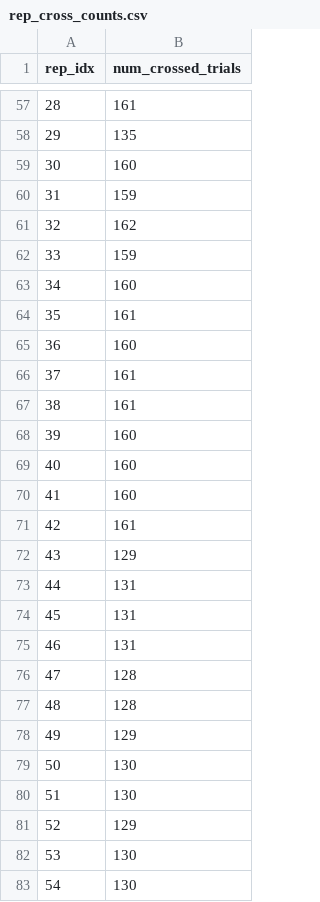
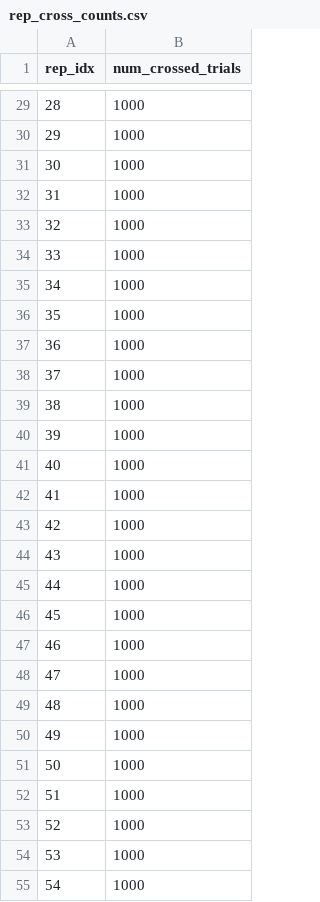
Before and after one commit to FergusonAJ/evo_spatial_discoveries, a CSV file: experiments/initial_tests/2024_10_15_02__beneficial_prob_0_01/data/rep_cross_counts.csv, drawn as a sheet; only a part is shown, gaps mark what is left out; the diff covers the shown part only.

```diff
--- a/experiments/initial_tests/2024_10_15_02__beneficial_prob_0_01/data/rep_cross_counts.csv
+++ b/experiments/initial_tests/2024_10_15_02__beneficial_prob_0_01/data/rep_cross_counts.csv
@@ -57,27 +29,27 @@ rep_idx,num_crossed_trials
-28,161
-29,135
-30,160
-31,159
-32,162
-33,159
-34,160
-35,161
-36,160
-37,161
-38,161
-39,160
-40,160
-41,160
-42,161
-43,129
-44,131
-45,131
-46,131
-47,128
-48,128
-49,129
-50,130
-51,130
-52,129
-53,130
-54,130
+28,1000
+29,1000
+30,1000
+31,1000
+32,1000
+33,1000
+34,1000
+35,1000
+36,1000
+37,1000
+38,1000
+39,1000
+40,1000
+41,1000
+42,1000
+43,1000
+44,1000
+45,1000
+46,1000
+47,1000
+48,1000
+49,1000
+50,1000
+51,1000
+52,1000
+53,1000
+54,1000
```
Also changed, not shown: 28 added rows, 28 removed rows and 45 edited cells elsewhere in this file, 1 other file.
